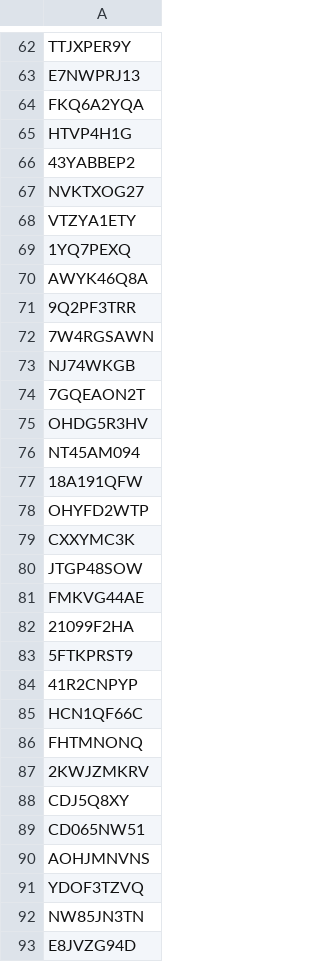
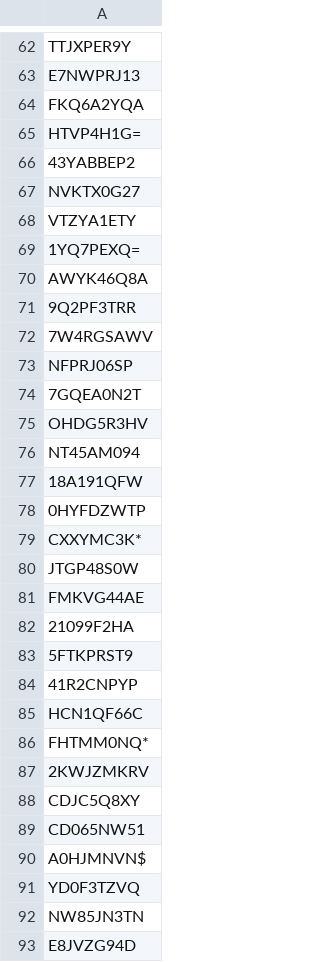
Before and after one commit to dbaezh/coconut, a CSV file: utilities/aj-couchdb-php/input/Indirect_cases_to_become_DirectONLYUUIDS.csv, drawn as a sheet; only a part is shown, gaps mark what is left out; the diff covers the shown part only.

```diff
--- a/utilities/aj-couchdb-php/input/Indirect_cases_to_become_DirectONLYUUIDS.csv
+++ b/utilities/aj-couchdb-php/input/Indirect_cases_to_become_DirectONLYUUIDS.csv
@@ -64,12 +64,12 @@ E7NWPRJ13
 FKQ6A2YQA
-HTVP4H1G
+HTVP4H1G=
 43YABBEP2
-NVKTXOG27
+NVKTX0G27
 VTZYA1ETY
-1YQ7PEXQ
+1YQ7PEXQ=
 AWYK46Q8A
 9Q2PF3TRR
-7W4RGSAWN
-NJ74WKGB
-7GQEAON2T
+7W4RGSAWV
+NFPRJ06SP
+7GQEA0N2T
 OHDG5R3HV
@@ -77,5 +77,5 @@ NT45AM094
 18A191QFW
-OHYFD2WTP
-CXXYMC3K
-JTGP48SOW
+0HYFDZWTP
+CXXYMC3K*
+JTGP48S0W
 FMKVG44AE
@@ -85,8 +85,8 @@ FMKVG44AE
 HCN1QF66C
-FHTMNONQ
+FHTMM0NQ*
 2KWJZMKRV
-CDJ5Q8XY
+CDJC5Q8XY
 CD065NW51
-AOHJMNVNS
-YDOF3TZVQ
+A0HJMNVN$
+YD0F3TZVQ
 NW85JN3TN
```
Also changed, not shown: 45 edited cells elsewhere in this file, 1 other file.
